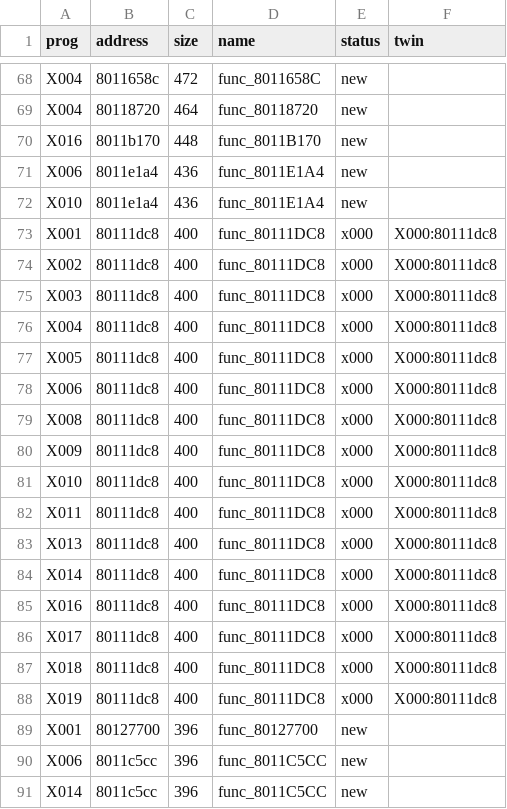
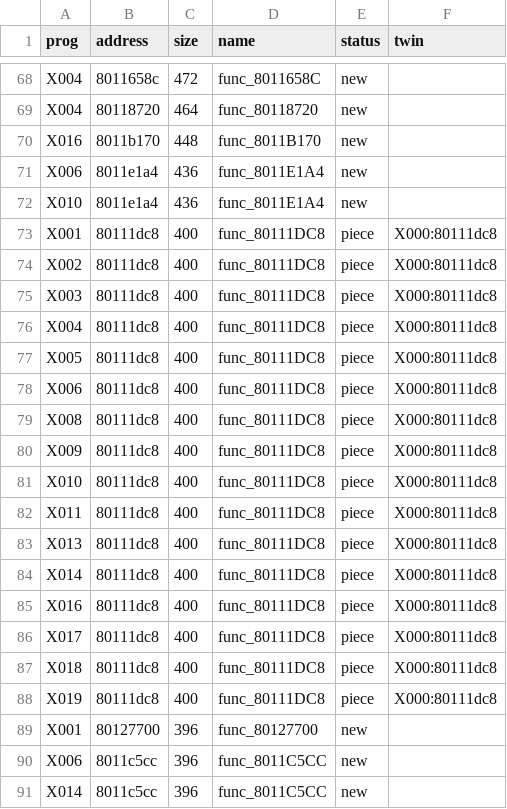
Before and after one commit to afsenovilla/Tombi-Decomp, a CSV file: notes/todo_areas.csv, drawn as a sheet; only a part is shown, gaps mark what is left out.

```diff
--- a/notes/todo_areas.csv
+++ b/notes/todo_areas.csv
@@ -72,18 +72,18 @@ X006,8011e1a4,436,func_8011E1A4,new,
 X010,8011e1a4,436,func_8011E1A4,new,
-X001,80111dc8,400,func_80111DC8,x000,X000:80111dc8
-X002,80111dc8,400,func_80111DC8,x000,X000:80111dc8
-X003,80111dc8,400,func_80111DC8,x000,X000:80111dc8
-X004,80111dc8,400,func_80111DC8,x000,X000:80111dc8
-X005,80111dc8,400,func_80111DC8,x000,X000:80111dc8
-X006,80111dc8,400,func_80111DC8,x000,X000:80111dc8
-X008,80111dc8,400,func_80111DC8,x000,X000:80111dc8
-X009,80111dc8,400,func_80111DC8,x000,X000:80111dc8
-X010,80111dc8,400,func_80111DC8,x000,X000:80111dc8
-X011,80111dc8,400,func_80111DC8,x000,X000:80111dc8
-X013,80111dc8,400,func_80111DC8,x000,X000:80111dc8
-X014,80111dc8,400,func_80111DC8,x000,X000:80111dc8
-X016,80111dc8,400,func_80111DC8,x000,X000:80111dc8
-X017,80111dc8,400,func_80111DC8,x000,X000:80111dc8
-X018,80111dc8,400,func_80111DC8,x000,X000:80111dc8
-X019,80111dc8,400,func_80111DC8,x000,X000:80111dc8
+X001,80111dc8,400,func_80111DC8,piece,X000:80111dc8
+X002,80111dc8,400,func_80111DC8,piece,X000:80111dc8
+X003,80111dc8,400,func_80111DC8,piece,X000:80111dc8
+X004,80111dc8,400,func_80111DC8,piece,X000:80111dc8
+X005,80111dc8,400,func_80111DC8,piece,X000:80111dc8
+X006,80111dc8,400,func_80111DC8,piece,X000:80111dc8
+X008,80111dc8,400,func_80111DC8,piece,X000:80111dc8
+X009,80111dc8,400,func_80111DC8,piece,X000:80111dc8
+X010,80111dc8,400,func_80111DC8,piece,X000:80111dc8
+X011,80111dc8,400,func_80111DC8,piece,X000:80111dc8
+X013,80111dc8,400,func_80111DC8,piece,X000:80111dc8
+X014,80111dc8,400,func_80111DC8,piece,X000:80111dc8
+X016,80111dc8,400,func_80111DC8,piece,X000:80111dc8
+X017,80111dc8,400,func_80111DC8,piece,X000:80111dc8
+X018,80111dc8,400,func_80111DC8,piece,X000:80111dc8
+X019,80111dc8,400,func_80111DC8,piece,X000:80111dc8
 X001,80127700,396,func_80127700,new,
```
Also changed, not shown: 5 other files.
